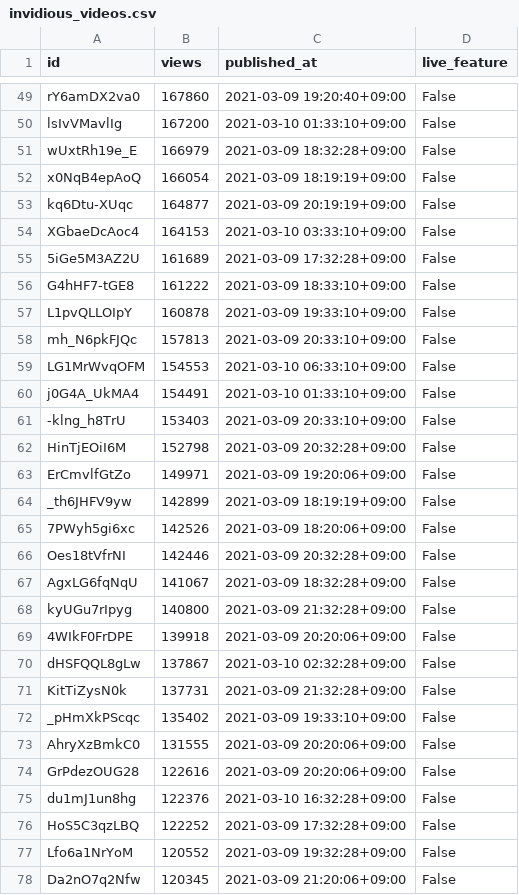
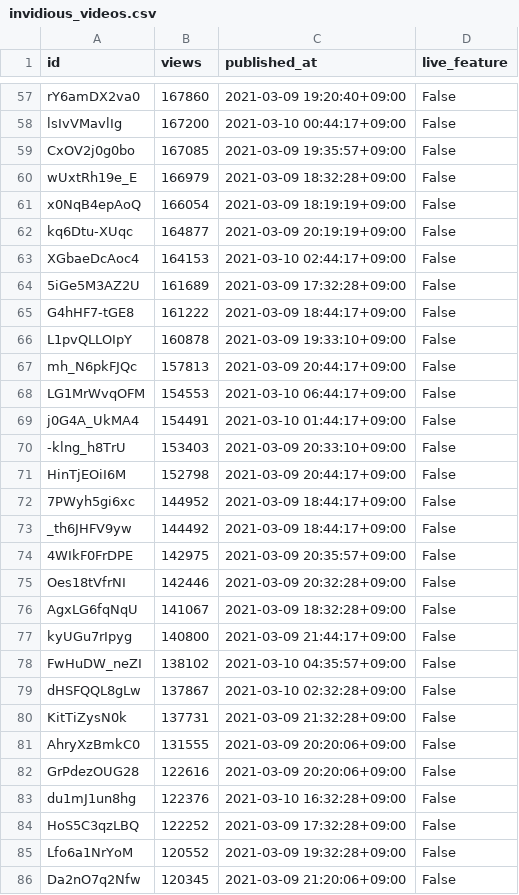
Before and after one commit to cross-internet/api, a CSV file: public/invidious_videos.csv, drawn as a sheet; only a part is shown, gaps mark what is left out; removed rows and columns are numbered as before the commit, all else as after; the diff covers the shown part only; the diff names each change by its address in the sheet, - before the commit and + after, or states it on an @@ line.

```diff
--- a/public/invidious_videos.csv
+++ b/public/invidious_videos.csv
-C58 (published_at): 2021-03-10 01:33:10+09:00
+C58 (published_at): 2021-03-10 00:44:17+09:00
+row 59: CxOV2j0g0bo | 167085 | 2021-03-09 19:35:57+09:00 | False
-C63 (published_at): 2021-03-10 03:33:10+09:00
+C63 (published_at): 2021-03-10 02:44:17+09:00
-C65 (published_at): 2021-03-09 18:33:10+09:00
+C65 (published_at): 2021-03-09 18:44:17+09:00
-C67 (published_at): 2021-03-09 20:33:10+09:00
+C67 (published_at): 2021-03-09 20:44:17+09:00
-C68 (published_at): 2021-03-10 06:33:10+09:00
+C68 (published_at): 2021-03-10 06:44:17+09:00
-C69 (published_at): 2021-03-10 01:33:10+09:00
+C69 (published_at): 2021-03-10 01:44:17+09:00
-C71 (published_at): 2021-03-09 20:32:28+09:00
+C71 (published_at): 2021-03-09 20:44:17+09:00
-row 63: ErCmvlfGtZo | 149971 | 2021-03-09 19:20:06+09:00 | False
+row 72: 7PWyh5gi6xc | 144952 | 2021-03-09 18:44:17+09:00 | False
-B73 (views): 142899
+B73 (views): 144492
-C73 (published_at): 2021-03-09 18:19:19+09:00
+C73 (published_at): 2021-03-09 18:44:17+09:00
-row 65: 7PWyh5gi6xc | 142526 | 2021-03-09 18:20:06+09:00 | False
+row 74: 4WIkF0FrDPE | 142975 | 2021-03-09 20:35:57+09:00 | False
-C77 (published_at): 2021-03-09 21:32:28+09:00
+C77 (published_at): 2021-03-09 21:44:17+09:00
-row 69: 4WIkF0FrDPE | 139918 | 2021-03-09 20:20:06+09:00 | False
+row 78: FwHuDW_neZI | 138102 | 2021-03-10 04:35:57+09:00 | False
-row 72: _pHmXkPScqc | 135402 | 2021-03-09 19:33:10+09:00 | False
```
Also changed, not shown: 19 added rows, 7 removed rows and 35 edited cells elsewhere in this file, 1 other file.
